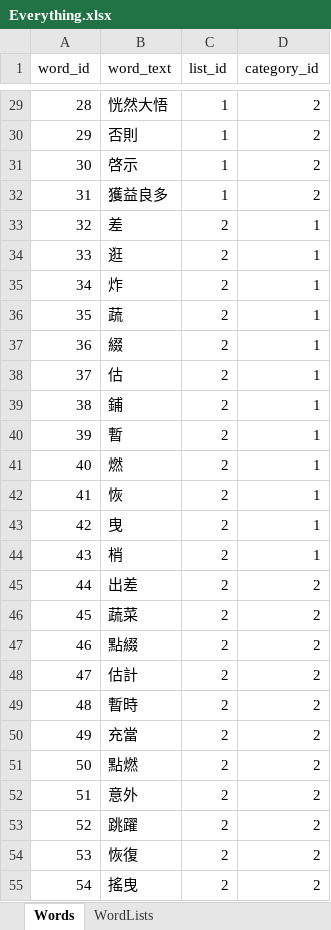
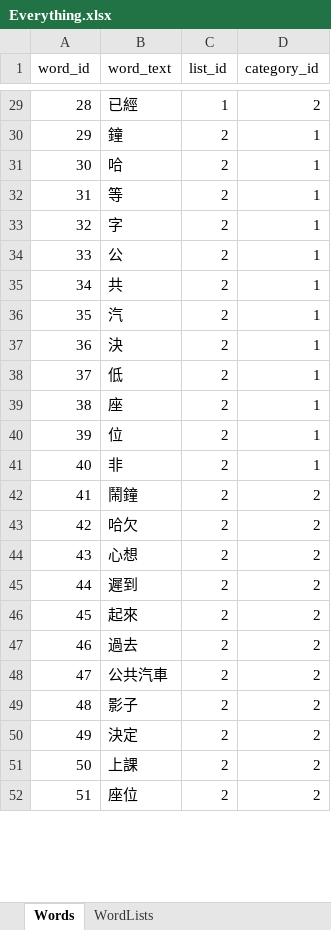
Before and after one commit to Daddy4AI/AChineseP, an Excel workbook: data/Everything.xlsx, sheet Words, drawn as a sheet; only a part is shown, gaps mark what is left out; values as stored, in another font and other column widths than the file's, no borders; removed rows and columns are numbered as before the commit, all else as after; the diff covers the shown part only; the diff names each change by its address in the sheet, - before the commit and + after, or states it on an @@ line.

```diff
--- a/data/Everything.xlsx (sheet Words)
+++ b/data/Everything.xlsx (sheet Words)
-B29 (word_text): 恍然大悟
+B29 (word_text): 已經
-row 30: 29 | 否則 | 1 | 2
-row 31: 30 | 啓示 | 1 | 2
-row 32: 31 | 獲益良多 | 1 | 2
@@ column A (word_id) renumbered between rows 30 and 55 @@
-B30 (word_text): 差
+B30 (word_text): 鐘
-B31 (word_text): 逛
+B31 (word_text): 哈
-B32 (word_text): 炸
+B32 (word_text): 等
-B33 (word_text): 蔬
+B33 (word_text): 字
-B34 (word_text): 綴
+B34 (word_text): 公
-B35 (word_text): 估
+B35 (word_text): 共
-B36 (word_text): 鋪
+B36 (word_text): 汽
-B37 (word_text): 暫
+B37 (word_text): 決
-B38 (word_text): 燃
+B38 (word_text): 低
-B39 (word_text): 恢
+B39 (word_text): 座
-B40 (word_text): 曳
+B40 (word_text): 位
-B41 (word_text): 梢
+B41 (word_text): 非
-B42 (word_text): 出差
+B42 (word_text): 鬧鐘
-B43 (word_text): 蔬菜
+B43 (word_text): 哈欠
-B44 (word_text): 點綴
+B44 (word_text): 心想
-B45 (word_text): 估計
+B45 (word_text): 遲到
-B46 (word_text): 暫時
+B46 (word_text): 起來
-B47 (word_text): 充當
+B47 (word_text): 過去
-B48 (word_text): 點燃
+B48 (word_text): 公共汽車
-B49 (word_text): 意外
+B49 (word_text): 影子
-B50 (word_text): 跳躍
+B50 (word_text): 決定
-B51 (word_text): 恢復
+B51 (word_text): 上課
-B52 (word_text): 搖曳
+B52 (word_text): 座位
```
Also changed, not shown: 29 added rows, 2 removed rows and 30 edited cells elsewhere in this sheet, 11 other files.
